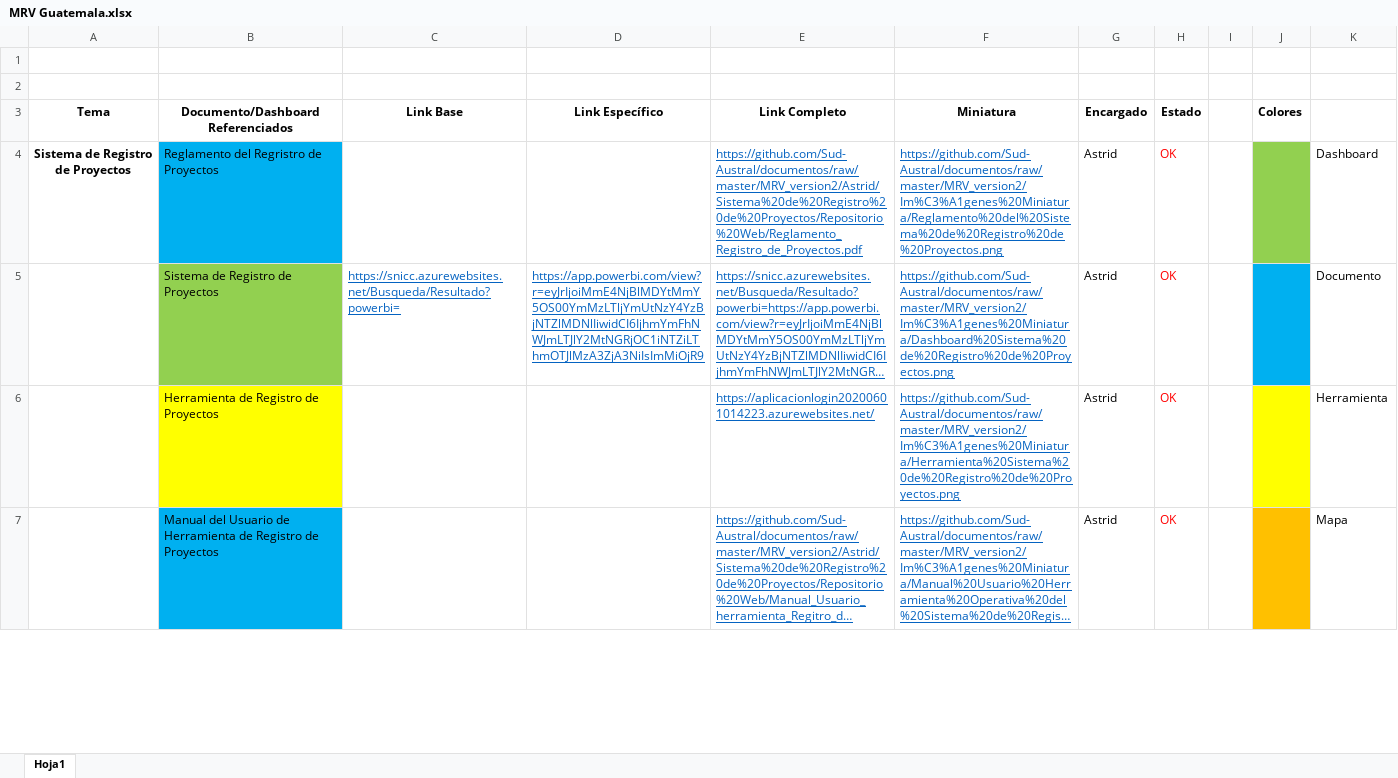
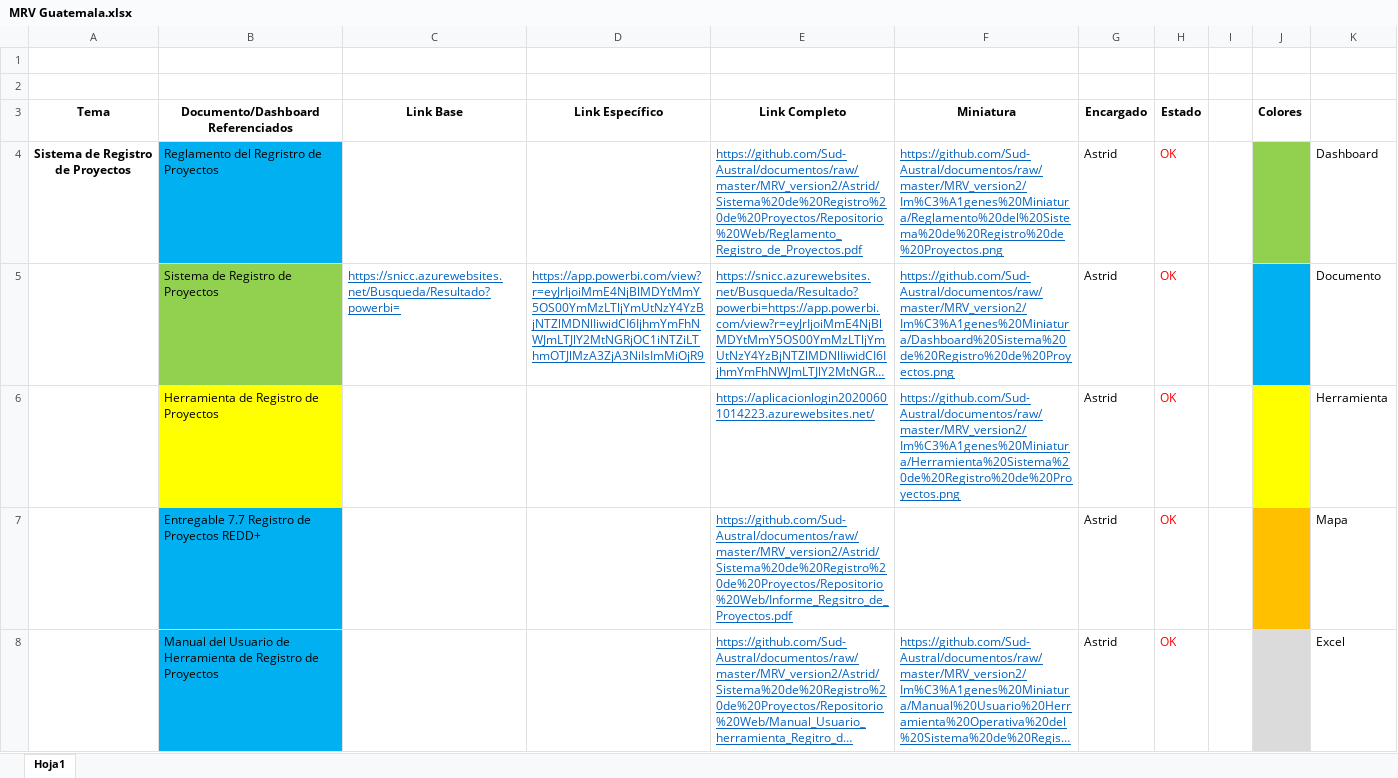
Before and after one commit to Sud-Austral/documentos, an Excel workbook: MRV_version2/MRV Guatemala.xlsx, sheet Hoja1, drawn as a sheet; only a part is shown; long unchanged cells end in …; values as stored, in another font and other column widths than the file's, no borders; table styles not drawn; addresses are those after the commit; the diff covers the shown part only; the diff names each change by its address in the sheet, - before the commit and + after, or states it on an @@ line.

```diff
--- a/MRV_version2/MRV Guatemala.xlsx (sheet Hoja1)
+++ b/MRV_version2/MRV Guatemala.xlsx (sheet Hoja1)
+row 7:  | Entregable 7.7 Registro de Proyectos REDD+ |  |  | https://github.com/Sud-Austral/documentos/raw/master/MRV_version2/Astrid/Sistema%20de%20Registro%20de%20Proyectos/Repositorio%20Web/Informe_Regsitro_de_Proyectos.pdf |  | Astrid | OK |  |  | Mapa
-J8 fill: #FFC000
+J8 fill: #DBDBDB
-K8: Mapa
+K8: Excel
```
Also changed, not shown: 2 edited cells and cell formats elsewhere in this sheet, 1 other file.
